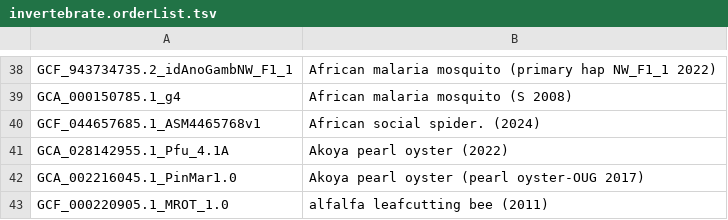
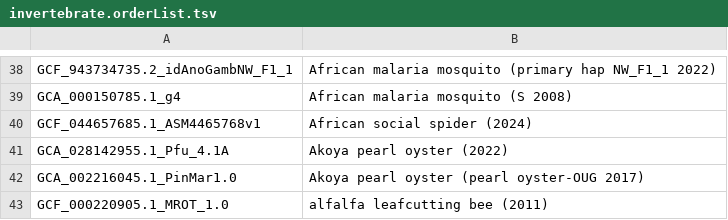
Before and after one commit to ucscGenomeBrowser/kent, a TSV file: src/hg/makeDb/doc/invertebrateAsmHub/invertebrate.orderList.tsv, drawn as a sheet; only a part is shown, gaps mark what is left out.

Commit message:
remove trailing dot on spider. name GCF_044657685.1 found by claude code review no redmine

```diff
--- a/src/hg/makeDb/doc/invertebrateAsmHub/invertebrate.orderList.tsv
+++ b/src/hg/makeDb/doc/invertebrateAsmHub/invertebrate.orderList.tsv
@@ -39,3 +39,3 @@ GCF_943734735.2_idAnoGambNW_F1_1	African malaria mosquito (primary hap NW_F1_1 2
 GCA_000150785.1_g4	African malaria mosquito (S 2008)
-GCF_044657685.1_ASM4465768v1	African social spider. (2024)
+GCF_044657685.1_ASM4465768v1	African social spider (2024)
 GCA_028142955.1_Pfu_4.1A	Akoya pearl oyster (2022)
```
